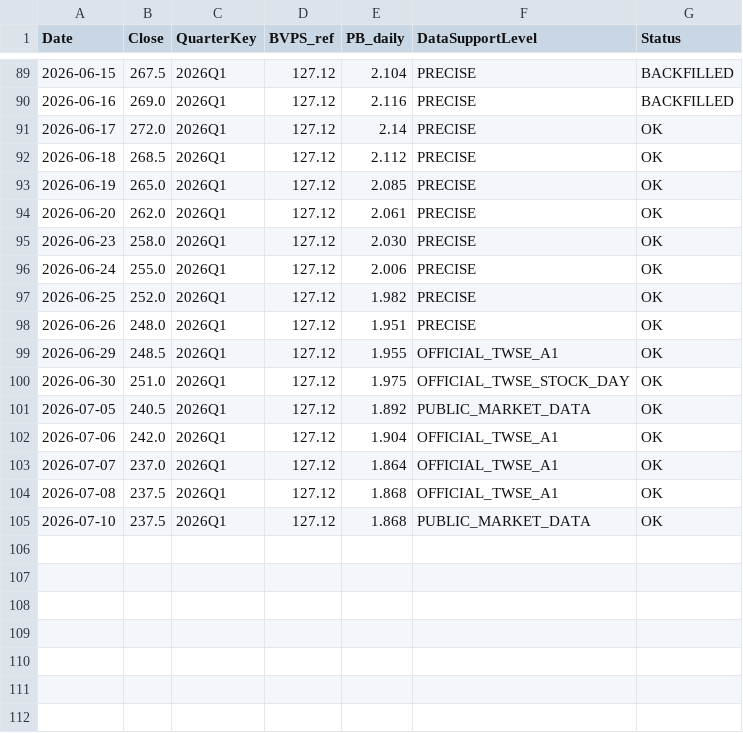
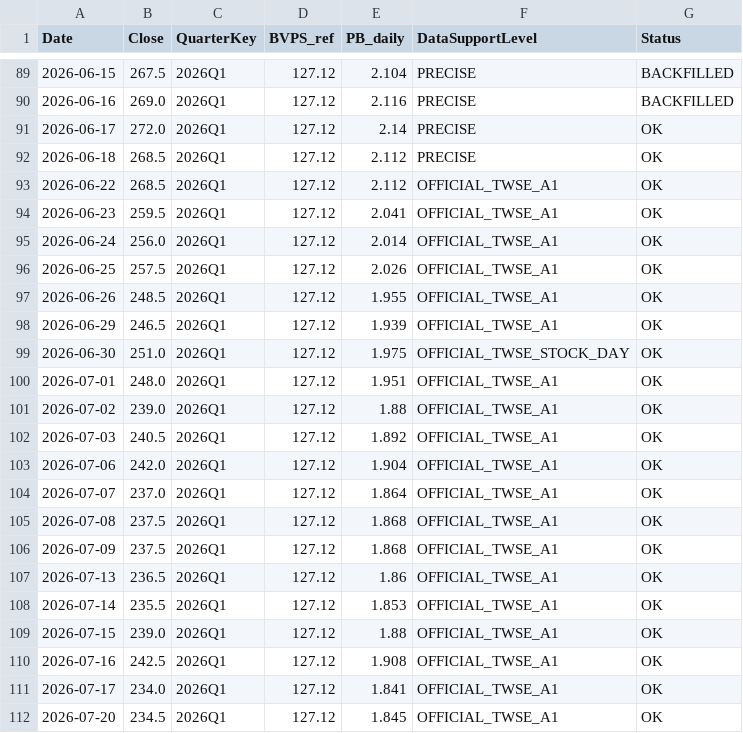
Before and after one commit to carolwang158851-code/2317-FOXCONN, a CSV file: data/2317_daily_price.csv, drawn as a sheet; only a part is shown, gaps mark what is left out.

```diff
--- a/data/2317_daily_price.csv
+++ b/data/2317_daily_price.csv
@@ -92,11 +92,12 @@ Date,Close,QuarterKey,BVPS_ref,PB_daily,DataSupportLevel,Status
 2026-06-18,268.5,2026Q1,127.12,2.112,PRECISE,OK
-2026-06-19,265.0,2026Q1,127.12,2.085,PRECISE,OK
-2026-06-20,262.0,2026Q1,127.12,2.061,PRECISE,OK
-2026-06-23,258.0,2026Q1,127.12,2.030,PRECISE,OK
-2026-06-24,255.0,2026Q1,127.12,2.006,PRECISE,OK
-2026-06-25,252.0,2026Q1,127.12,1.982,PRECISE,OK
-2026-06-26,248.0,2026Q1,127.12,1.951,PRECISE,OK
-2026-06-29,248.5,2026Q1,127.12,1.955,OFFICIAL_TWSE_A1,OK
+2026-06-22,268.5,2026Q1,127.12,2.112,OFFICIAL_TWSE_A1,OK
+2026-06-23,259.5,2026Q1,127.12,2.041,OFFICIAL_TWSE_A1,OK
+2026-06-24,256.0,2026Q1,127.12,2.014,OFFICIAL_TWSE_A1,OK
+2026-06-25,257.5,2026Q1,127.12,2.026,OFFICIAL_TWSE_A1,OK
+2026-06-26,248.5,2026Q1,127.12,1.955,OFFICIAL_TWSE_A1,OK
+2026-06-29,246.5,2026Q1,127.12,1.939,OFFICIAL_TWSE_A1,OK
 2026-06-30,251.0,2026Q1,127.12,1.975,OFFICIAL_TWSE_STOCK_DAY,OK
-2026-07-05,240.5,2026Q1,127.12,1.892,PUBLIC_MARKET_DATA,OK
+2026-07-01,248.0,2026Q1,127.12,1.951,OFFICIAL_TWSE_A1,OK
+2026-07-02,239.0,2026Q1,127.12,1.88,OFFICIAL_TWSE_A1,OK
+2026-07-03,240.5,2026Q1,127.12,1.892,OFFICIAL_TWSE_A1,OK
 2026-07-06,242.0,2026Q1,127.12,1.904,OFFICIAL_TWSE_A1,OK
@@ -104,2 +105,8 @@ Date,Close,QuarterKey,BVPS_ref,PB_daily,DataSupportLevel,Status
 2026-07-08,237.5,2026Q1,127.12,1.868,OFFICIAL_TWSE_A1,OK
-2026-07-10,237.5,2026Q1,127.12,1.868,PUBLIC_MARKET_DATA,OK
+2026-07-09,237.5,2026Q1,127.12,1.868,OFFICIAL_TWSE_A1,OK
+2026-07-13,236.5,2026Q1,127.12,1.86,OFFICIAL_TWSE_A1,OK
+2026-07-14,235.5,2026Q1,127.12,1.853,OFFICIAL_TWSE_A1,OK
+2026-07-15,239.0,2026Q1,127.12,1.88,OFFICIAL_TWSE_A1,OK
+2026-07-16,242.5,2026Q1,127.12,1.908,OFFICIAL_TWSE_A1,OK
+2026-07-17,234.0,2026Q1,127.12,1.841,OFFICIAL_TWSE_A1,OK
+2026-07-20,234.5,2026Q1,127.12,1.845,OFFICIAL_TWSE_A1,OK
```
Also changed, not shown: 12 other files.
